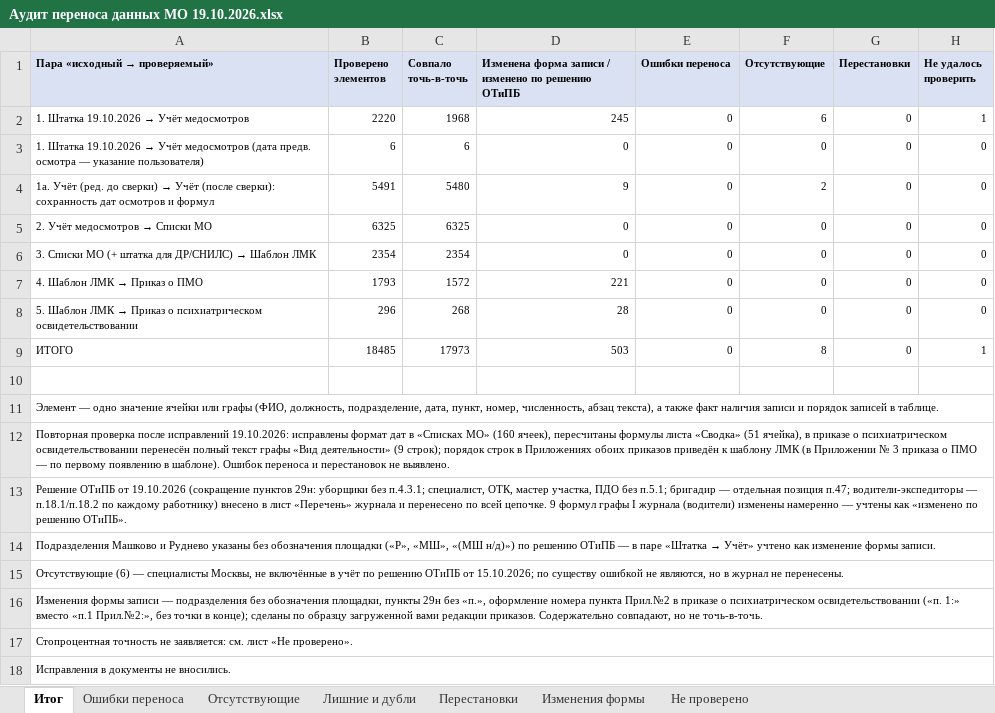
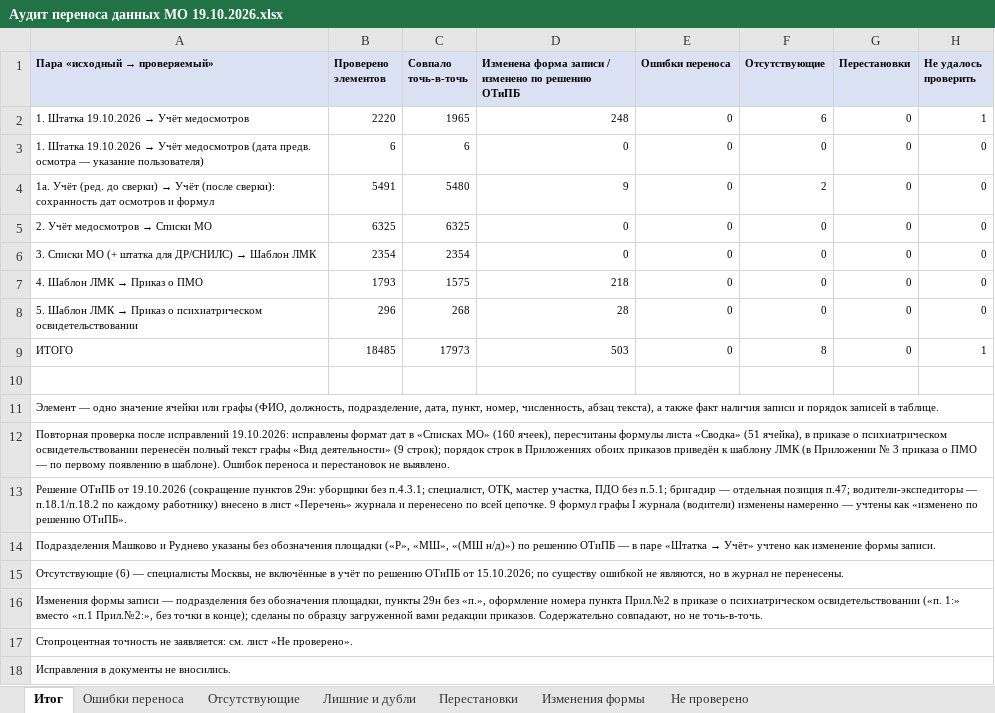
Before and after one commit to aigulaikesheva-eng/-, an Excel workbook: МО 19.10.2026/Аудит переноса данных МО 19.10.2026.xlsx, sheet Итог, drawn as a sheet; values as stored, in another font and other column widths than the file's, no borders; the diff names each change by its address in the sheet, - before the commit and + after, or states it on an @@ line.

```diff
--- a/МО 19.10.2026/Аудит переноса данных МО 19.10.2026.xlsx (sheet Итог)
+++ b/МО 19.10.2026/Аудит переноса данных МО 19.10.2026.xlsx (sheet Итог)
-C2 (Совпало точь-в-точь): 1968
+C2 (Совпало точь-в-точь): 1965
-D2: 245
+D2: 248
-C7 (Совпало точь-в-точь): 1572
+C7 (Совпало точь-в-точь): 1575
-D7: 221
+D7: 218
```
Also changed, not shown: sheet Изменения формы, МО 19.10.2026/Сверка со штаткой 19.10.2026 — протокол.xlsx, МО 19.10.2026/Списки МО итог (ред. 19.10.2026).xlsx, 4 other files.
